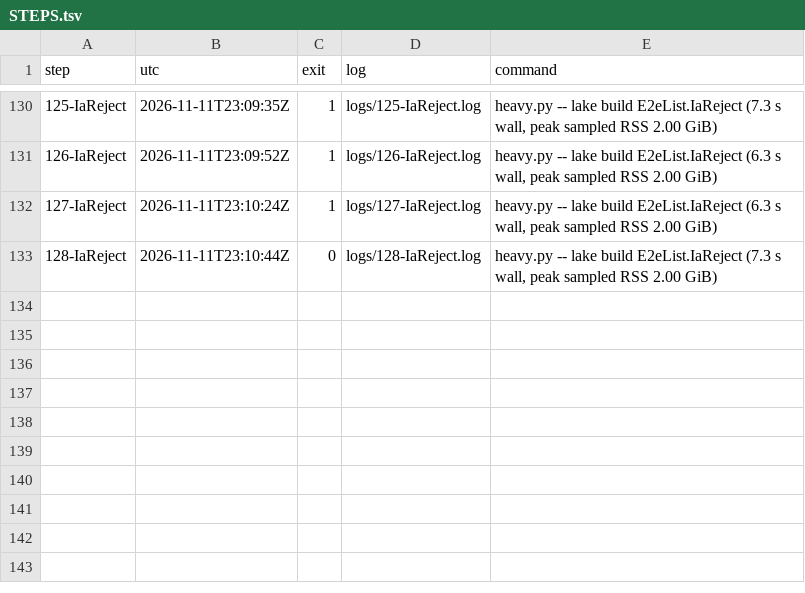
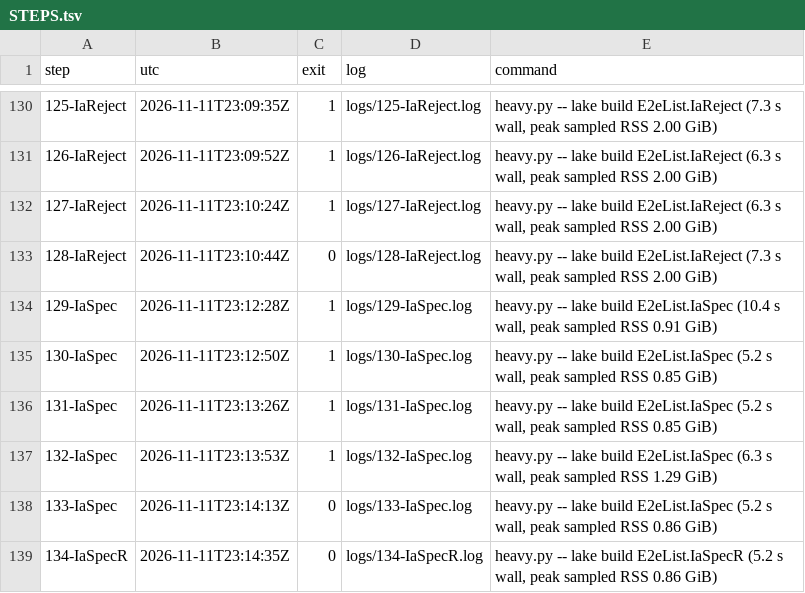
Before and after one commit to syjn99/methodical-ssz, a TSV file: fv/kraken/prysm/go1.26.10/e2e/lv/STEPS.tsv, drawn as a sheet; only a part is shown, gaps mark what is left out.

```diff
--- a/fv/kraken/prysm/go1.26.10/e2e/lv/STEPS.tsv
+++ b/fv/kraken/prysm/go1.26.10/e2e/lv/STEPS.tsv
@@ -133 +133,7 @@ step	utc	exit	log	command
 128-IaReject	2026-11-11T23:10:44Z	0	logs/128-IaReject.log	heavy.py -- lake build E2eList.IaReject (7.3 s wall, peak sampled RSS 2.00 GiB)
+129-IaSpec	2026-11-11T23:12:28Z	1	logs/129-IaSpec.log	heavy.py -- lake build E2eList.IaSpec (10.4 s wall, peak sampled RSS 0.91 GiB)
+130-IaSpec	2026-11-11T23:12:50Z	1	logs/130-IaSpec.log	heavy.py -- lake build E2eList.IaSpec (5.2 s wall, peak sampled RSS 0.85 GiB)
+131-IaSpec	2026-11-11T23:13:26Z	1	logs/131-IaSpec.log	heavy.py -- lake build E2eList.IaSpec (5.2 s wall, peak sampled RSS 0.85 GiB)
+132-IaSpec	2026-11-11T23:13:53Z	1	logs/132-IaSpec.log	heavy.py -- lake build E2eList.IaSpec (6.3 s wall, peak sampled RSS 1.29 GiB)
+133-IaSpec	2026-11-11T23:14:13Z	0	logs/133-IaSpec.log	heavy.py -- lake build E2eList.IaSpec (5.2 s wall, peak sampled RSS 0.86 GiB)
+134-IaSpecR	2026-11-11T23:14:35Z	0	logs/134-IaSpecR.log	heavy.py -- lake build E2eList.IaSpecR (5.2 s wall, peak sampled RSS 0.86 GiB)
```
Also changed, not shown: 3 other files.
